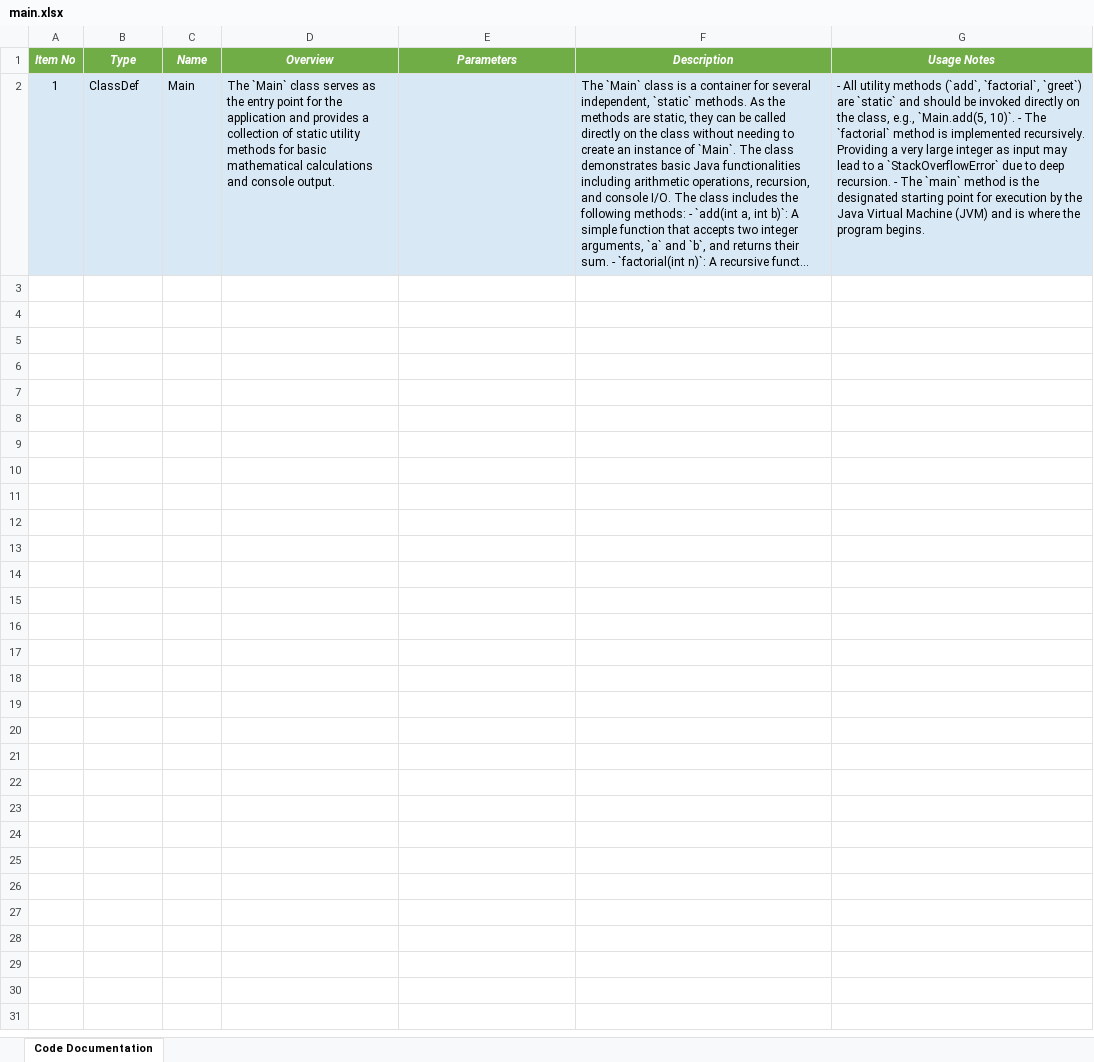
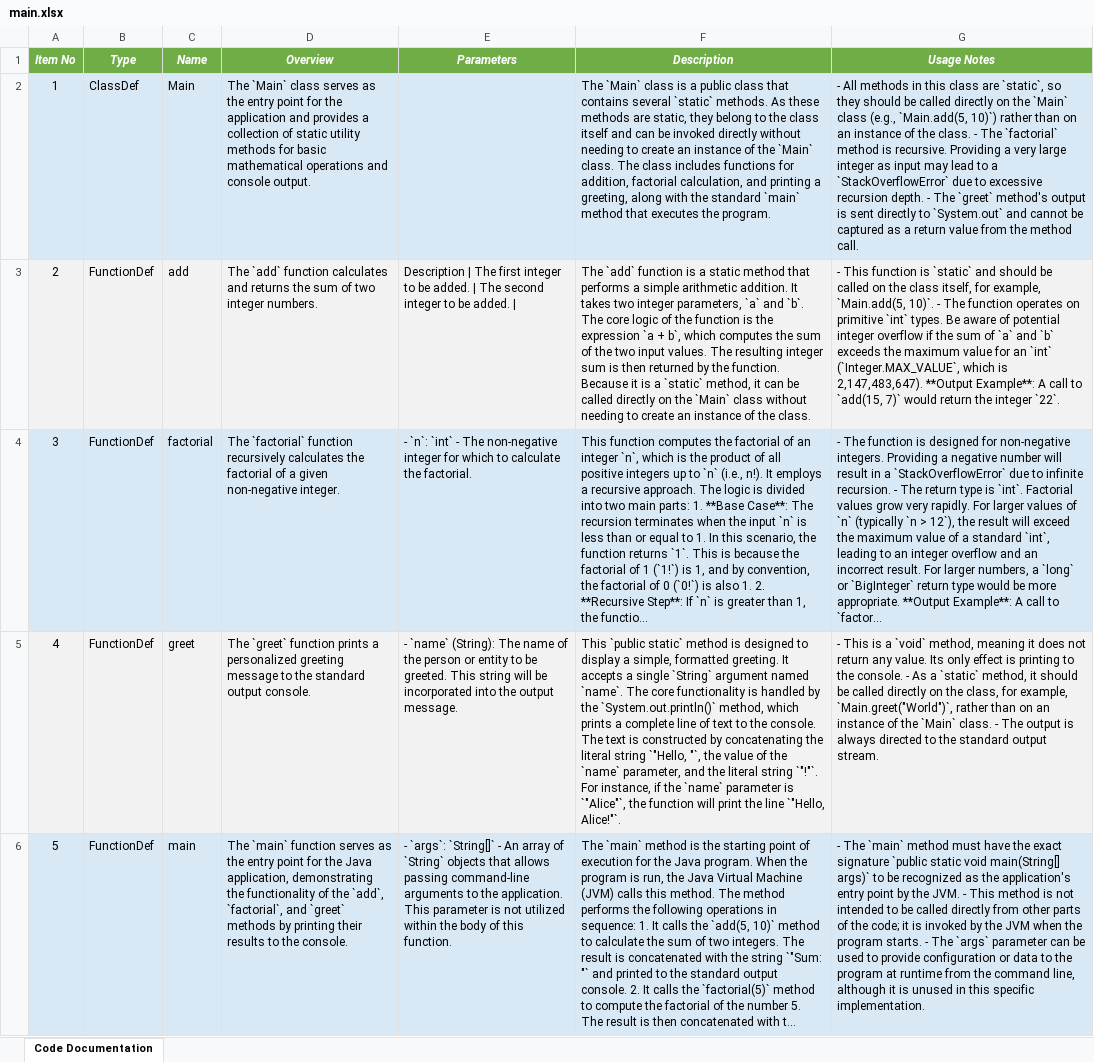
Before and after one commit to DrDarkShadow/docs-repo, an Excel workbook: main.xlsx, sheet Code Documentation, drawn as a sheet; values as stored, in another font and other column widths than the file's, no borders; the diff names each change by its address in the sheet, - before the commit and + after, or states it on an @@ line.

Commit message:
Update documentation

```diff
--- a/main.xlsx (sheet Code Documentation)
+++ b/main.xlsx (sheet Code Documentation)
-D2 (Overview): …basic mathematical calculations and console…
+D2 (Overview): …basic mathematical operations and console…
-F2 (Description): …is a container for several independent, `static` methods. As the methods are static, they can be called directly on the class without needing to create an instance of `Main`. The class demonstrates basic Java functionalities including arithmetic operations, recursion, and console I/O. The class includes the following methods: - `add(int a, int b)`: A simple function that accepts two integer arguments, `a` and `b`, and returns their sum. - `factorial(int n)`: A recursive funct...
+F2 (Description): …is a public class that contains several `static` methods. As these methods are static, they belong to the class itself and can be invoked directly without needing to create an instance of the `Main` class. The class includes functions for addition, factorial calculation, and printing a greeting, along with the standard `main` method that executes the program.
-G2 (Usage Notes): - All utility methods (`add`, `factorial`, `greet`) are `static` and should be invoked directly on the class, e.g., `Main.add(5, 10)`. - The `factorial` method is implemented recursively. Providing a very large integer as input may lead to a `StackOverflowError` due to deep recursion. - The `main` method is the designated starting point for execution by the Java Virtual Machine (JVM) and is where the program begins.
+G2 (Usage Notes): - All methods in this class are `static`, so they should be called directly on the `Main` class (e.g., `Main.add(5, 10)`) rather than on an instance of the class. - The `factorial` method is recursive. Providing a very large integer as input may lead to a `StackOverflowError` due to excessive recursion depth. - The `greet` method's output is sent directly to `System.out` and cannot be captured as a return value from the method call.
+row 3: 2 | FunctionDef | add | The `add` function calculates and returns the sum of two integer numbers. | Description | The first integer to be added. | The second integer to be added. | | The `add` function is a static method that performs a simple arithmetic addition. It takes two integer parameters, `a` and `b`. The core logic of the function is the expression `a + b`, which computes the sum of the two input values. The resulting integer sum is then returned by the function. Because it is a `static` method, it can be called directly on the `Main` class without needing to create an instance of the class. | - This function is `static` and should be called on the class itself, for example, `Main.add(5, 10)`. - The function operates on primitive `int` types. Be aware of potential integer overflow if the sum of `a` and `b` exceeds the maximum value for an `int` (`Integer.MAX_VALUE`, which is 2,147,483,647). **Output Example**: A call to `add(15, 7)` would return the integer `22`.
+row 4: 3 | FunctionDef | factorial | The `factorial` function recursively calculates the factorial of a given non-negative integer. | - `n`: `int` - The non-negative integer for which to calculate the factorial. | This function computes the factorial of an integer `n`, which is the product of all positive integers up to `n` (i.e., n!). It employs a recursive approach. The logic is divided into two main parts: 1. **Base Case**: The recursion terminates when the input `n` is less than or equal to 1. In this scenario, the function returns `1`. This is because the factorial of 1 (`1!`) is 1, and by convention, the factorial of 0 (`0!`) is also 1. 2. **Recursive Step**: If `n` is greater than 1, the functio... | - The function is designed for non-negative integers. Providing a negative number will result in a `StackOverflowError` due to infinite recursion. - The return type is `int`. Factorial values grow very rapidly. For larger values of `n` (typically `n > 12`), the result will exceed the maximum value of a standard `int`, leading to an integer overflow and an incorrect result. For larger numbers, a `long` or `BigInteger` return type would be more appropriate. **Output Example**: A call to `factor...
+row 5: 4 | FunctionDef | greet | The `greet` function prints a personalized greeting message to the standard output console. | - `name` (String): The name of the person or entity to be greeted. This string will be incorporated into the output message. | This `public static` method is designed to display a simple, formatted greeting. It accepts a single `String` argument named `name`. The core functionality is handled by the `System.out.println()` method, which prints a complete line of text to the console. The text is constructed by concatenating the literal string `"Hello, "`, the value of the `name` parameter, and the literal string `"!"`. For instance, if the `name` parameter is `"Alice"`, the function will print the line `"Hello, Alice!"`. | - This is a `void` method, meaning it does not return any value. Its only effect is printing to the console. - As a `static` method, it should be called directly on the class, for example, `Main.greet("World")`, rather than on an instance of the `Main` class. - The output is always directed to the standard output stream.
+row 6: 5 | FunctionDef | main | The `main` function serves as the entry point for the Java application, demonstrating the functionality of the `add`, `factorial`, and `greet` methods by printing their results to the console. | - `args`: `String[]` - An array of `String` objects that allows passing command-line arguments to the application. This parameter is not utilized within the body of this function. | The `main` method is the starting point of execution for the Java program. When the program is run, the Java Virtual Machine (JVM) calls this method. The method performs the following operations in sequence: 1. It calls the `add(5, 10)` method to calculate the sum of two integers. The result is concatenated with the string `"Sum: "` and printed to the standard output console. 2. It calls the `factorial(5)` method to compute the factorial of the number 5. The result is then concatenated with t... | - The `main` method must have the exact signature `public static void main(String[] args)` to be recognized as the application's entry point by the JVM. - This method is not intended to be called directly from other parts of the code; it is invoked by the JVM when the program starts. - The `args` parameter can be used to provide configuration or data to the program at runtime from the command line, although it is unused in this specific implementation.
```
Also changed, not shown: random_module_one.xlsx, random_module_two.xlsx, 9 other files.
